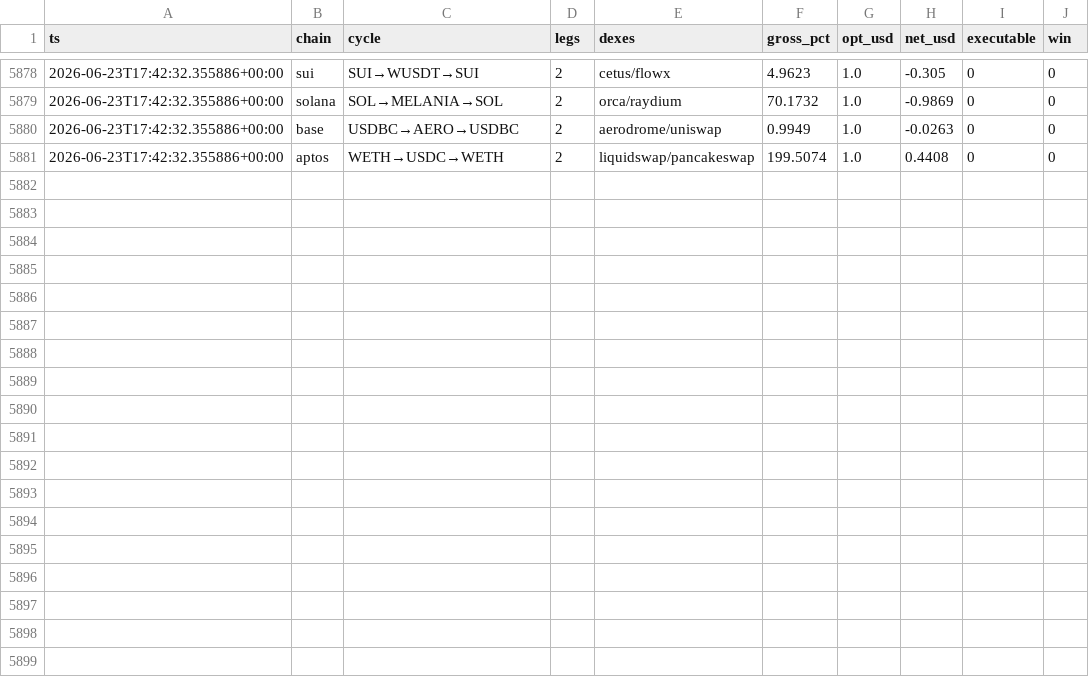
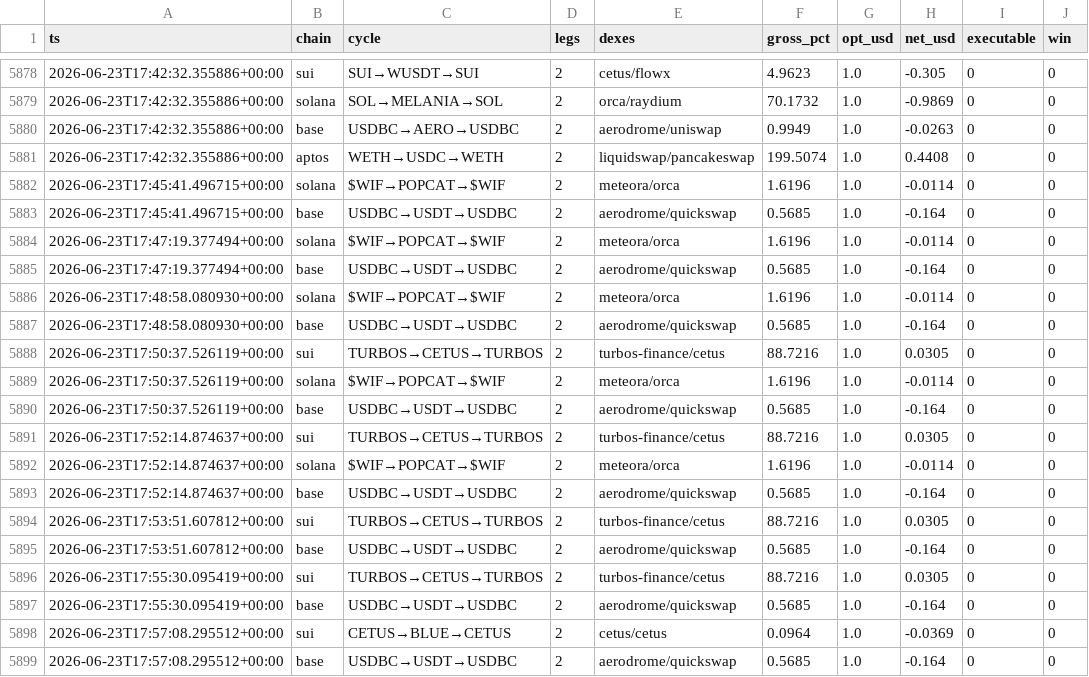
Before and after one commit to bagstreet/test, a CSV file: state/cycles_log.csv, drawn as a sheet; only a part is shown, gaps mark what is left out.

```diff
--- a/state/cycles_log.csv
+++ b/state/cycles_log.csv
@@ -5881 +5881,19 @@ ts,chain,cycle,legs,dexes,gross_pct,opt_usd,net_usd,executable,win
 2026-06-23T17:42:32.355886+00:00,aptos,WETH→USDC→WETH,2,liquidswap/pancakeswap,199.5074,1.0,0.4408,0,0
+2026-06-23T17:45:41.496715+00:00,solana,$WIF→POPCAT→$WIF,2,meteora/orca,1.6196,1.0,-0.0114,0,0
+2026-06-23T17:45:41.496715+00:00,base,USDBC→USDT→USDBC,2,aerodrome/quickswap,0.5685,1.0,-0.164,0,0
+2026-06-23T17:47:19.377494+00:00,solana,$WIF→POPCAT→$WIF,2,meteora/orca,1.6196,1.0,-0.0114,0,0
+2026-06-23T17:47:19.377494+00:00,base,USDBC→USDT→USDBC,2,aerodrome/quickswap,0.5685,1.0,-0.164,0,0
+2026-06-23T17:48:58.080930+00:00,solana,$WIF→POPCAT→$WIF,2,meteora/orca,1.6196,1.0,-0.0114,0,0
+2026-06-23T17:48:58.080930+00:00,base,USDBC→USDT→USDBC,2,aerodrome/quickswap,0.5685,1.0,-0.164,0,0
+2026-06-23T17:50:37.526119+00:00,sui,TURBOS→CETUS→TURBOS,2,turbos-finance/cetus,88.7216,1.0,0.0305,0,0
+2026-06-23T17:50:37.526119+00:00,solana,$WIF→POPCAT→$WIF,2,meteora/orca,1.6196,1.0,-0.0114,0,0
+2026-06-23T17:50:37.526119+00:00,base,USDBC→USDT→USDBC,2,aerodrome/quickswap,0.5685,1.0,-0.164,0,0
+2026-06-23T17:52:14.874637+00:00,sui,TURBOS→CETUS→TURBOS,2,turbos-finance/cetus,88.7216,1.0,0.0305,0,0
+2026-06-23T17:52:14.874637+00:00,solana,$WIF→POPCAT→$WIF,2,meteora/orca,1.6196,1.0,-0.0114,0,0
+2026-06-23T17:52:14.874637+00:00,base,USDBC→USDT→USDBC,2,aerodrome/quickswap,0.5685,1.0,-0.164,0,0
+2026-06-23T17:53:51.607812+00:00,sui,TURBOS→CETUS→TURBOS,2,turbos-finance/cetus,88.7216,1.0,0.0305,0,0
+2026-06-23T17:53:51.607812+00:00,base,USDBC→USDT→USDBC,2,aerodrome/quickswap,0.5685,1.0,-0.164,0,0
+2026-06-23T17:55:30.095419+00:00,sui,TURBOS→CETUS→TURBOS,2,turbos-finance/cetus,88.7216,1.0,0.0305,0,0
+2026-06-23T17:55:30.095419+00:00,base,USDBC→USDT→USDBC,2,aerodrome/quickswap,0.5685,1.0,-0.164,0,0
+2026-06-23T17:57:08.295512+00:00,sui,CETUS→BLUE→CETUS,2,cetus/cetus,0.0964,1.0,-0.0369,0,0
+2026-06-23T17:57:08.295512+00:00,base,USDBC→USDT→USDBC,2,aerodrome/quickswap,0.5685,1.0,-0.164,0,0
```
Also changed, not shown: state/anomaly_log.csv, state/paper_exec_log.csv, 2 other files.
